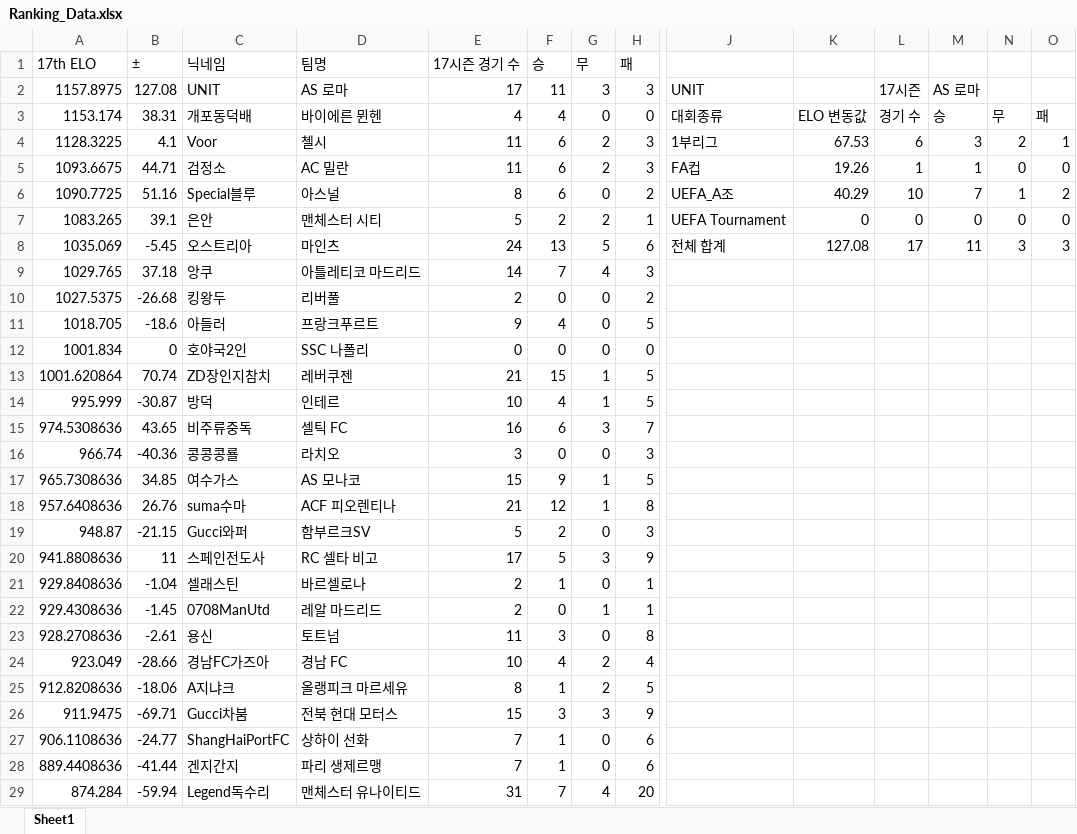
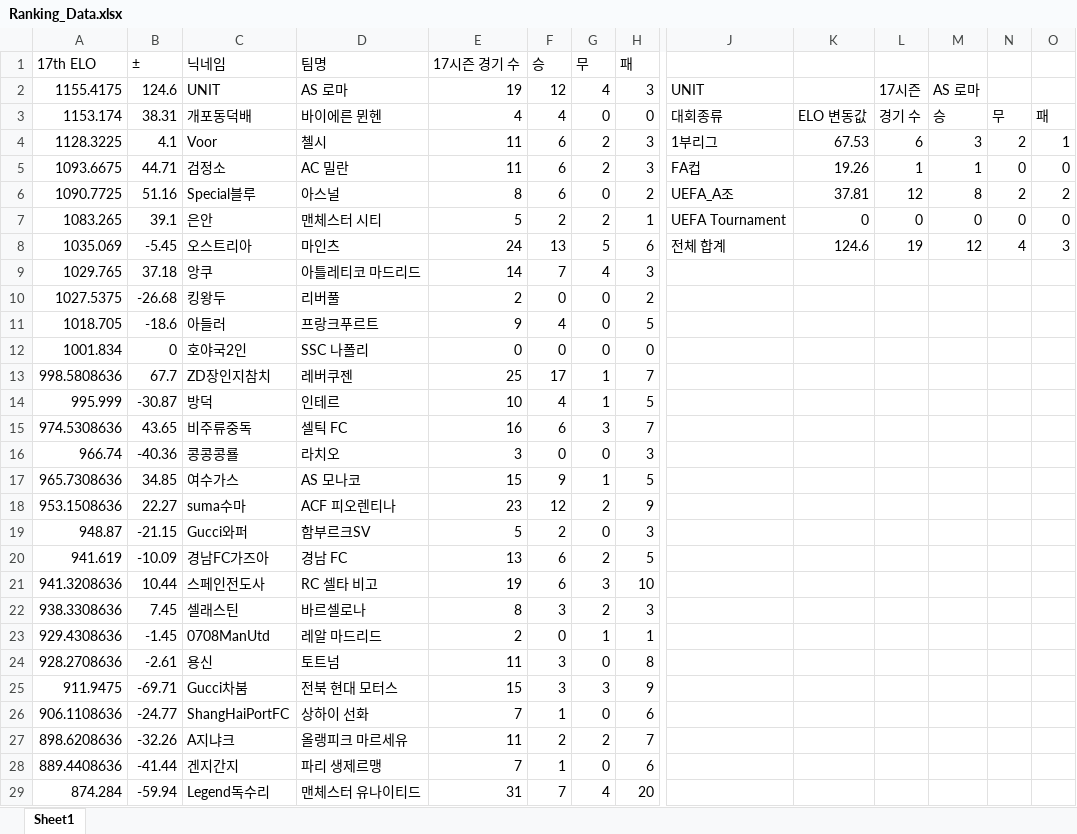
Before and after one commit to xldyxl/AllStar-Ranking-ELO-, an Excel workbook: Ranking_Data.xlsx, sheet Sheet1, drawn as a sheet; only a part is shown, gaps mark what is left out; values as stored, in another font and other column widths than the file's, no borders; removed rows and columns are numbered as before the commit, all else as after; rows hold the shown columns only; the diff names each change by its address in the sheet, - before the commit and + after, or states it on an @@ line.

Commit message:
Update: Ranking Data (21:36:52)

```diff
--- a/Ranking_Data.xlsx (sheet Sheet1)
+++ b/Ranking_Data.xlsx (sheet Sheet1)
-A2 (17th ELO): 1157.8975
+A2 (17th ELO): 1155.4175
-B2 (±): 127.08
+B2 (±): 124.6
-E2 (17시즌 경기 수): 17
+E2 (17시즌 경기 수): 19
-F2 (승): 11
+F2 (승): 12
-G2 (무): 3
+G2 (무): 4
-K6: 40.29
+K6: 37.81
-L6: 10
+L6: 12
-M6: 7
+M6: 8
-N6: 1
+N6: 2
-K8: 127.08
+K8: 124.6
-L8: 17
+L8: 19
-M8: 11
+M8: 12
-N8: 3
+N8: 4
-row 13: 1001.620864 | 70.74 | ZD장인지참치 | 레버쿠젠 | 21 | 15 | 1 | 5
+row 13: 998.5808636 | 67.7 | ZD장인지참치 | 레버쿠젠 | 25 | 17 | 1 | 7
-row 18: 957.6408636 | 26.76 | suma수마 | ACF 피오렌티나 | 21 | 12 | 1 | 8
+row 18: 953.1508636 | 22.27 | suma수마 | ACF 피오렌티나 | 23 | 12 | 2 | 9
-row 20: 941.8808636 | 11 | 스페인전도사 | RC 셀타 비고 | 17 | 5 | 3 | 9
-row 21: 929.8408636 | -1.04 | 셀래스틴 | 바르셀로나 | 2 | 1 | 0 | 1
+row 20: 941.619 | -10.09 | 경남FC가즈아 | 경남 FC | 13 | 6 | 2 | 5
+row 21: 941.3208636 | 10.44 | 스페인전도사 | RC 셀타 비고 | 19 | 6 | 3 | 10
+row 22: 938.3308636 | 7.45 | 셀래스틴 | 바르셀로나 | 8 | 3 | 2 | 3
-row 24: 923.049 | -28.66 | 경남FC가즈아 | 경남 FC | 10 | 4 | 2 | 4
-row 25: 912.8208636 | -18.06 | A지냐크 | 올랭피크 마르세유 | 8 | 1 | 2 | 5
+row 27: 898.6208636 | -32.26 | A지냐크 | 올랭피크 마르세유 | 11 | 2 | 2 | 7
```
